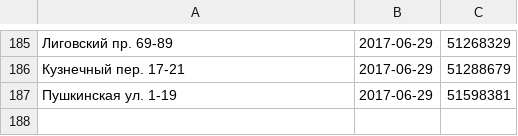
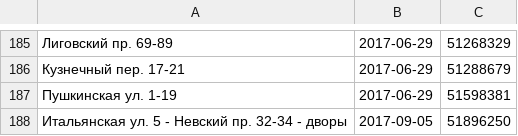
Before and after one commit to AntonKhorev/oplofk, a CSV file: cen.csv, drawn as a sheet; only a part is shown, gaps mark what is left out.

```diff
--- a/cen.csv
+++ b/cen.csv
@@ -187 +187,2 @@
 Пушкинская ул. 1-19;2017-06-29;51598381
+Итальянская ул. 5 - Невский пр. 32-34 - дворы;2017-09-05;51896250
```
Also changed, not shown: adm.csv, 2 other files.
